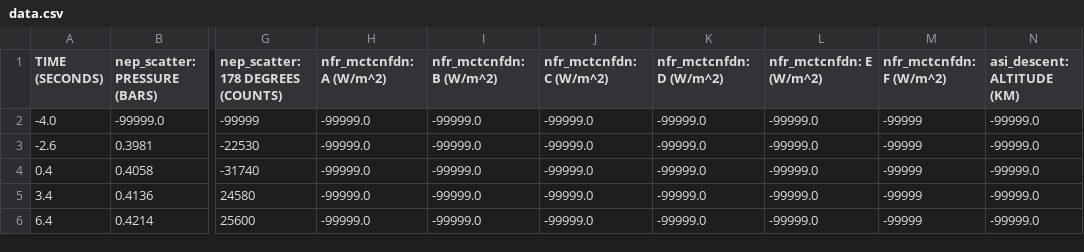
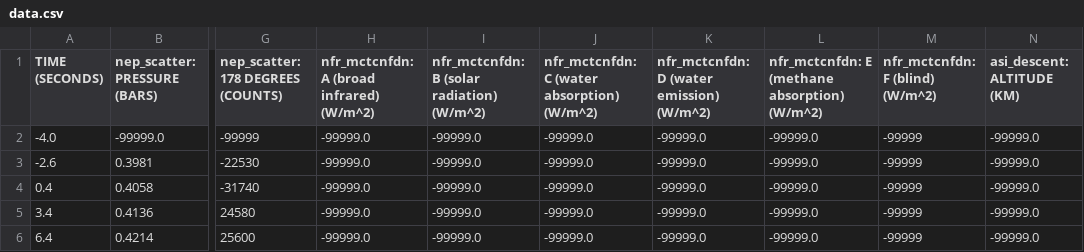
Before and after one commit to HardNorth/galileo-probe-data-analysis, a CSV file: output/data.csv, drawn as a sheet; only a part is shown, gaps mark what is left out; the diff names each change by its address in the sheet, - before the commit and + after, or states it on an @@ line.

Commit message:
Update NFR columns

```diff
--- a/output/data.csv
+++ b/output/data.csv
-H1: nfr_mctcnfdn: A (W/m^2)
+H1: nfr_mctcnfdn: A (broad infrared) (W/m^2)
-I1: nfr_mctcnfdn: B (W/m^2)
+I1: nfr_mctcnfdn: B (solar radiation) (W/m^2)
-J1: nfr_mctcnfdn: C (W/m^2)
+J1: nfr_mctcnfdn: C (water absorption) (W/m^2)
-K1: nfr_mctcnfdn: D (W/m^2)
+K1: nfr_mctcnfdn: D (water emission) (W/m^2)
-L1: nfr_mctcnfdn: E (W/m^2)
+L1: nfr_mctcnfdn: E (methane absorption) (W/m^2)
-M1: nfr_mctcnfdn: F (W/m^2)
+M1: nfr_mctcnfdn: F (blind) (W/m^2)
```
Also changed, not shown: output/joined_data.csv, output/joined_data_filled.csv, 2 other files.
